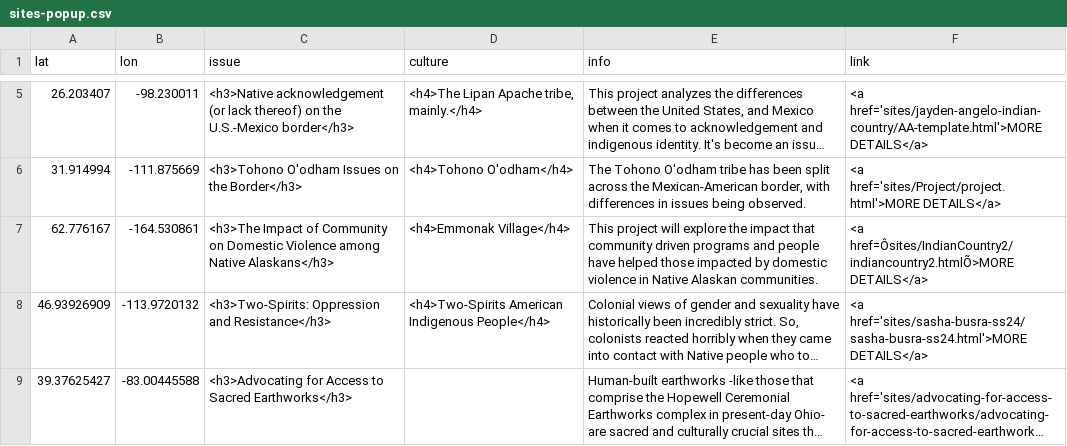
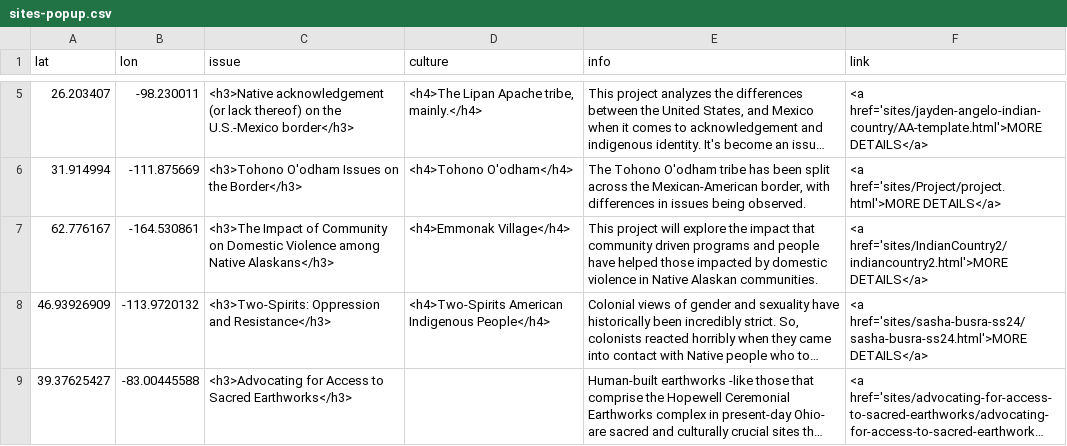
Before and after one commit to wils1733/indian-country-ss24, a CSV file: sites-popup.csv, drawn as a sheet; only a part is shown, gaps mark what is left out; long unchanged cells end in …; the diff names each change by its address in the sheet, - before the commit and + after, or states it on an @@ line.

Commit message:
ok real correct link for leslie and kayleigh

```diff
--- a/sites-popup.csv
+++ b/sites-popup.csv
-F7 (link): <a href=Ôsites/IndianCountry2/indiancountry2.htmlÕ>MORE DETAILS</a>
+F7 (link): <a href='sites/IndianCountry2/indiancountry2.html'>MORE DETAILS</a>
```
